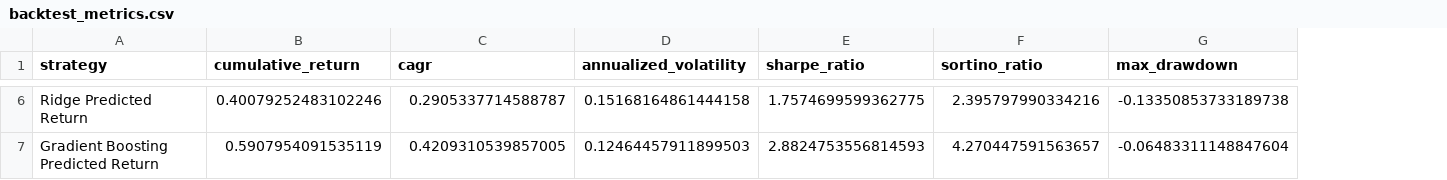
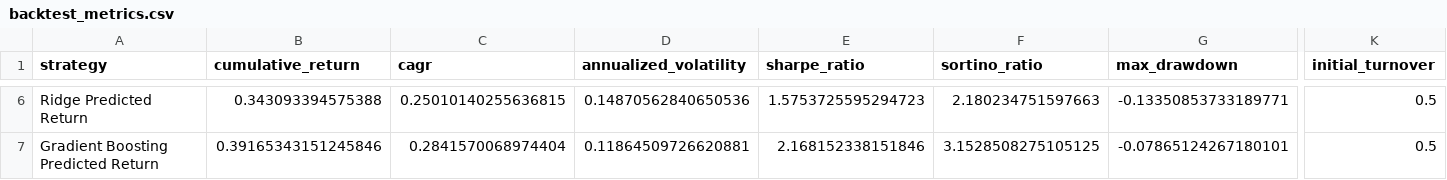
Before and after one commit to Federico-gvgv/funds-portfolio-monitor, a CSV file: reports/metrics/backtest_metrics.csv, drawn as a sheet; only a part is shown, gaps mark what is left out; the diff covers the shown part only; the diff names each change by its address in the sheet, - before the commit and + after, or states it on an @@ line.

```diff
--- a/reports/metrics/backtest_metrics.csv
+++ b/reports/metrics/backtest_metrics.csv
+column K (initial_turnover), rows 6-7: 0.5 | 0.5
-B6 (cumulative_return): 0.40079252483102246
+B6 (cumulative_return): 0.343093394575388
-C6 (cagr): 0.2905337714588787
+C6 (cagr): 0.25010140255636815
-D6 (annualized_volatility): 0.15168164861444158
+D6 (annualized_volatility): 0.14870562840650536
-E6 (sharpe_ratio): 1.7574699599362775
+E6 (sharpe_ratio): 1.5753725595294723
-F6 (sortino_ratio): 2.395797990334216
+F6 (sortino_ratio): 2.180234751597663
-G6 (max_drawdown): -0.13350853733189738
+G6 (max_drawdown): -0.13350853733189771
-B7 (cumulative_return): 0.5907954091535119
+B7 (cumulative_return): 0.39165343151245846
-C7 (cagr): 0.4209310539857005
+C7 (cagr): 0.2841570068974404
-D7 (annualized_volatility): 0.12464457911899503
+D7 (annualized_volatility): 0.11864509726620881
-E7 (sharpe_ratio): 2.8824753556814593
+E7 (sharpe_ratio): 2.168152338151846
-F7 (sortino_ratio): 4.270447591563657
+F7 (sortino_ratio): 3.1528508275105125
-G7 (max_drawdown): -0.06483311148847604
+G7 (max_drawdown): -0.07865124267180101
```
Also changed, not shown: 30 edited cells elsewhere in this file, reports/metrics/portfolio_weights.csv, 13 other files.
